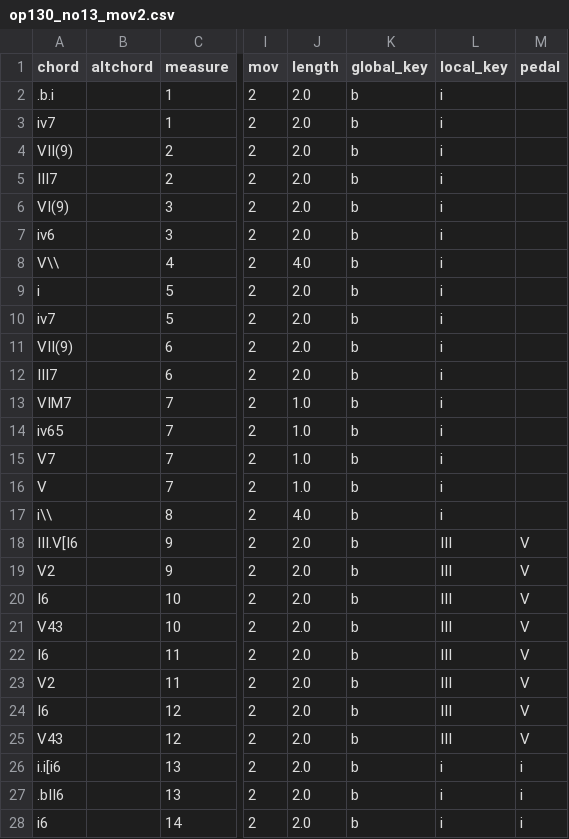
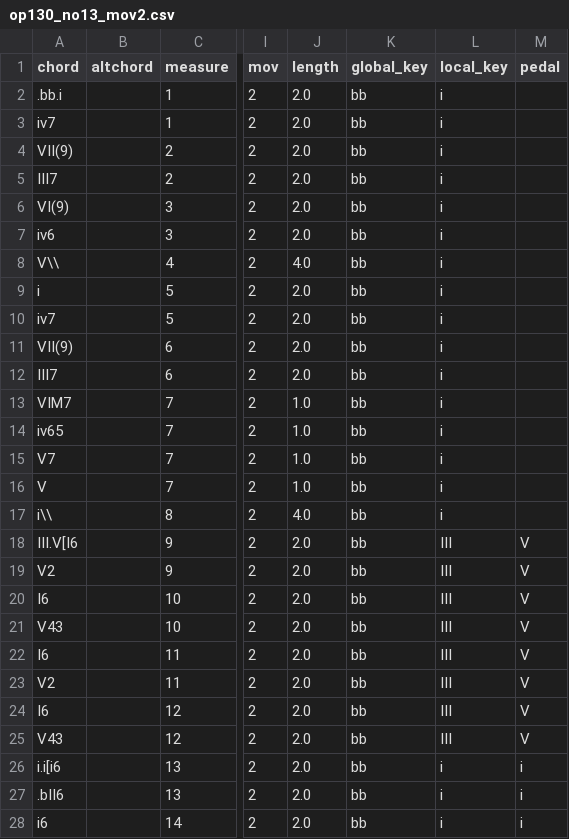
Before and after one commit to kienvu58/ABC, a CSV file: data/csv/op. 130 No. 13/op130_no13_mov2.csv, drawn as a sheet; only a part is shown, gaps mark what is left out; the diff covers the shown part only; the diff names each change by its address in the sheet, - before the commit and + after, or states it on an @@ line.

Commit message:
change global key op130_no13_mov2 from b to bb

```diff
--- a/data/csv/op. 130 No. 13/op130_no13_mov2.csv
+++ b/data/csv/op. 130 No. 13/op130_no13_mov2.csv
-A2 (chord): .b.i
+A2 (chord): .bb.i
-K2:K28 (global_key): b
+K2:K28 (global_key): bb
```
Also changed, not shown: 159 edited cells elsewhere in this file, 2 other files.
